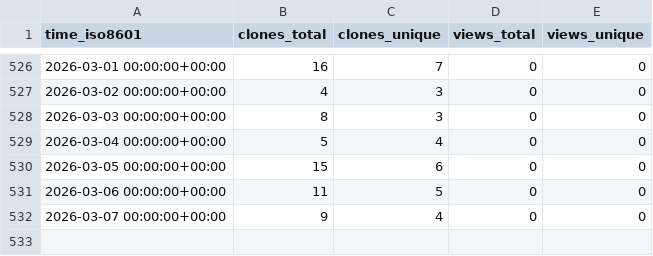
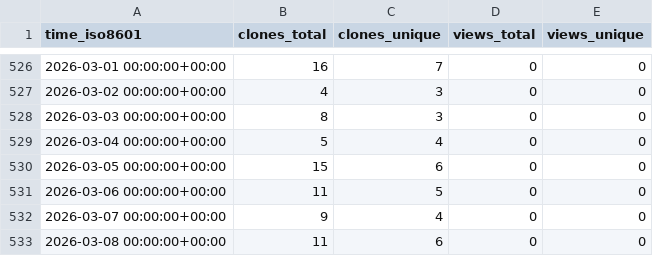
Before and after one commit to demichie/OpenPDAC-11, a CSV file: demichie/OpenPDAC-11/ghrs-data/views_clones_aggregate.csv, drawn as a sheet; only a part is shown, gaps mark what is left out.

```diff
--- a/demichie/OpenPDAC-11/ghrs-data/views_clones_aggregate.csv
+++ b/demichie/OpenPDAC-11/ghrs-data/views_clones_aggregate.csv
@@ -532 +532,2 @@ time_iso8601,clones_total,clones_unique,views_total,views_unique
 2026-03-07 00:00:00+00:00,9,4,0,0
+2026-03-08 00:00:00+00:00,11,6,0,0
```
Also changed, not shown: 1 other file.
